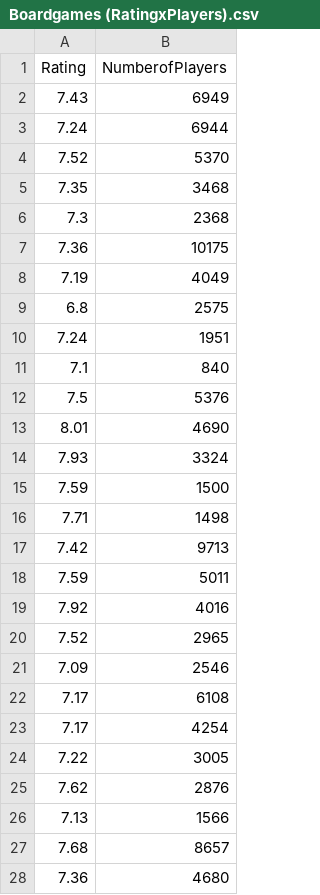
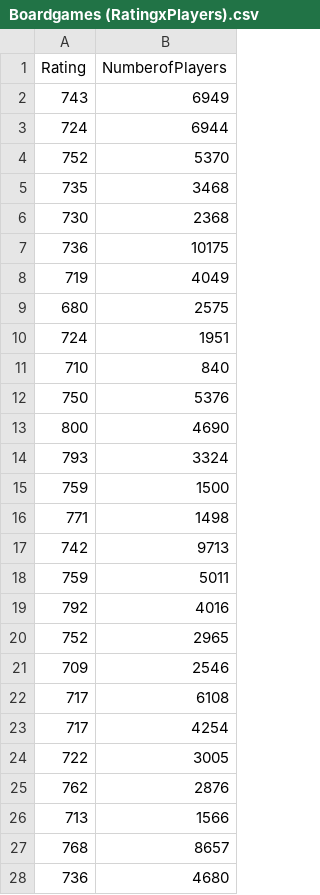
Before and after one commit to slopesk/D3.js-utm, a CSV file: Boardgames (RatingxPlayers).csv, drawn as a sheet; only a part is shown; the diff covers the shown part only.

Commit message:
Update Boardgames (RatingxPlayers).csv

```diff
--- a/Boardgames (RatingxPlayers).csv
+++ b/Boardgames (RatingxPlayers).csv
@@ -1,28 +1,28 @@
 Rating,NumberofPlayers
-7.43,6949
-7.24,6944
-7.52,5370
-7.35,3468
-7.3,2368
-7.36,10175
-7.19,4049
-6.8,2575
-7.24,1951
-7.1,840
-7.5,5376
-8.01,4690
-7.93,3324
-7.59,1500
-7.71,1498
-7.42,9713
-7.59,5011
-7.92,4016
-7.52,2965
-7.09,2546
-7.17,6108
-7.17,4254
-7.22,3005
-7.62,2876
-7.13,1566
-7.68,8657
-7.36,4680
+743,6949
+724,6944
+752,5370
+735,3468
+730,2368
+736,10175
+719,4049
+680,2575
+724,1951
+710,840
+750,5376
+800,4690
+793,3324
+759,1500
+771,1498
+742,9713
+759,5011
+792,4016
+752,2965
+709,2546
+717,6108
+717,4254
+722,3005
+762,2876
+713,1566
+768,8657
+736,4680
```
Also changed, not shown: 8 edited cells elsewhere in this file.
